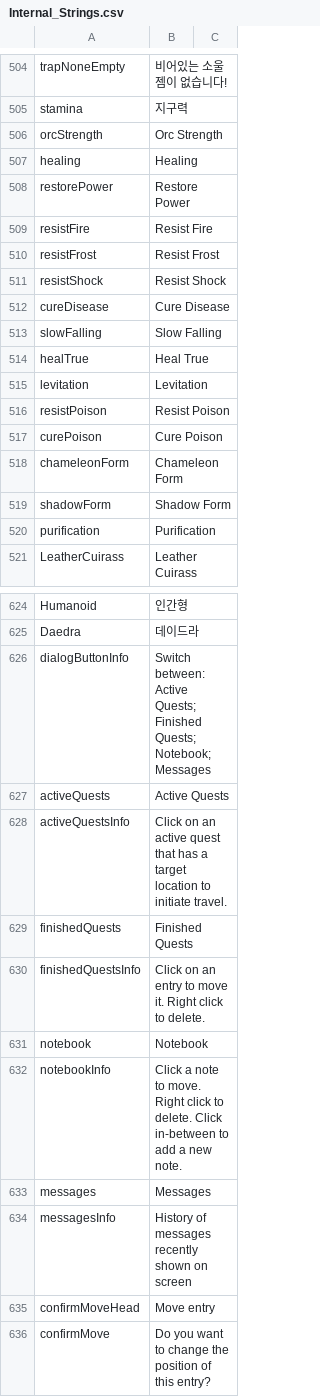
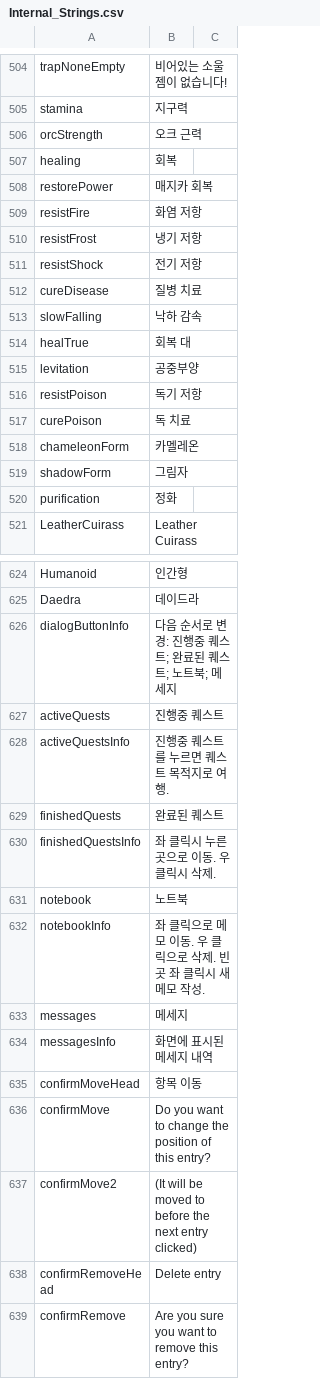
Before and after one commit to wooddoll/dfu_kr, a CSV file: text/Internal_Strings.csv, drawn as a sheet; only a part is shown, gaps mark what is left out; the shorter side is filled out with more unchanged rows; the diff covers the shown part only.

Commit message:
Update Internal_Strings.csv

```diff
--- a/text/Internal_Strings.csv
+++ b/text/Internal_Strings.csv
@@ -660,17 +660,17 @@ trapNoneEmpty,비어있는 소울젬이 없습니다!
 stamina,지구력
-orcStrength,Orc Strength
-healing,Healing
-restorePower,Restore Power
-resistFire,Resist Fire
-resistFrost,Resist Frost
-resistShock,Resist Shock
-cureDisease,Cure Disease
-slowFalling,Slow Falling
-healTrue,Heal True
-levitation,Levitation
-resistPoison,Resist Poison
-curePoison,Cure Poison
-chameleonForm,Chameleon Form
-shadowForm,Shadow Form
-purification,Purification
+orcStrength,오크 근력
+healing,회복
+restorePower,매지카 회복
+resistFire,화염 저항
+resistFrost,냉기 저항
+resistShock,전기 저항
+cureDisease,질병 치료
+slowFalling,낙하 감속
+healTrue,회복 대
+levitation,공중부양
+resistPoison,독기 저항
+curePoison,독 치료
+chameleonForm,카멜레온
+shadowForm,그림자
+purification,정화
 LeatherCuirass,Leather Cuirass
@@ -780,12 +780,12 @@ Humanoid,인간형
 Daedra,데이드라
-dialogButtonInfo,Switch between: Active Quests; Finished Quests; Notebook; Messages
-activeQuests,Active Quests
-activeQuestsInfo,Click on an active quest that has a target location to initiate travel.
-finishedQuests,Finished Quests
-finishedQuestsInfo,Click on an entry to move it. Right click to delete.
-notebook,Notebook
-notebookInfo,Click a note to move. Right click to delete. Click in-between to add a new note.
-messages,Messages
-messagesInfo,History of messages recently shown on screen
-confirmMoveHead,Move entry
+dialogButtonInfo,다음 순서로 변경: 진행중 퀘스트; 완료된 퀘스트; 노트북; 메세지
+activeQuests,진행중 퀘스트
+activeQuestsInfo,진행중 퀘스트를 누르면 퀘스트 목적지로 여행.
+finishedQuests,완료된 퀘스트
+finishedQuestsInfo,좌 클릭시 누른 곳으로 이동. 우 클릭시 삭제.
+notebook,노트북
+notebookInfo,좌 클릭으로 메모 이동. 우 클릭으로 삭제. 빈 곳 좌 클릭시 새 메모 작성.
+messages,메세지
+messagesInfo,화면에 표시된 메세지 내역
+confirmMoveHead,항목 이동
 confirmMove,Do you want to change the position of this entry?
```
Also changed, not shown: 50 edited cells elsewhere in this file.
